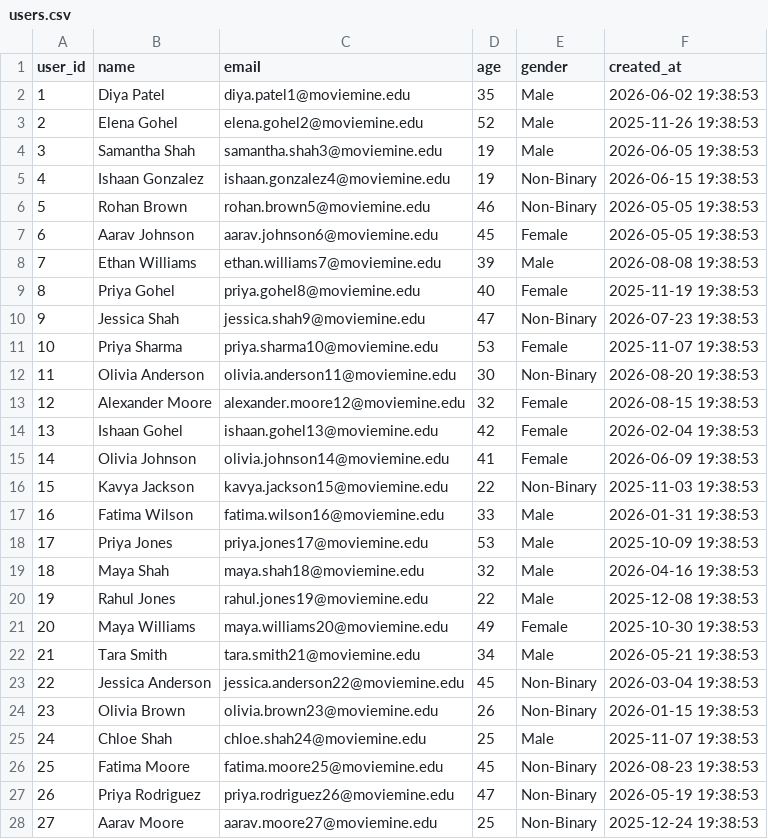
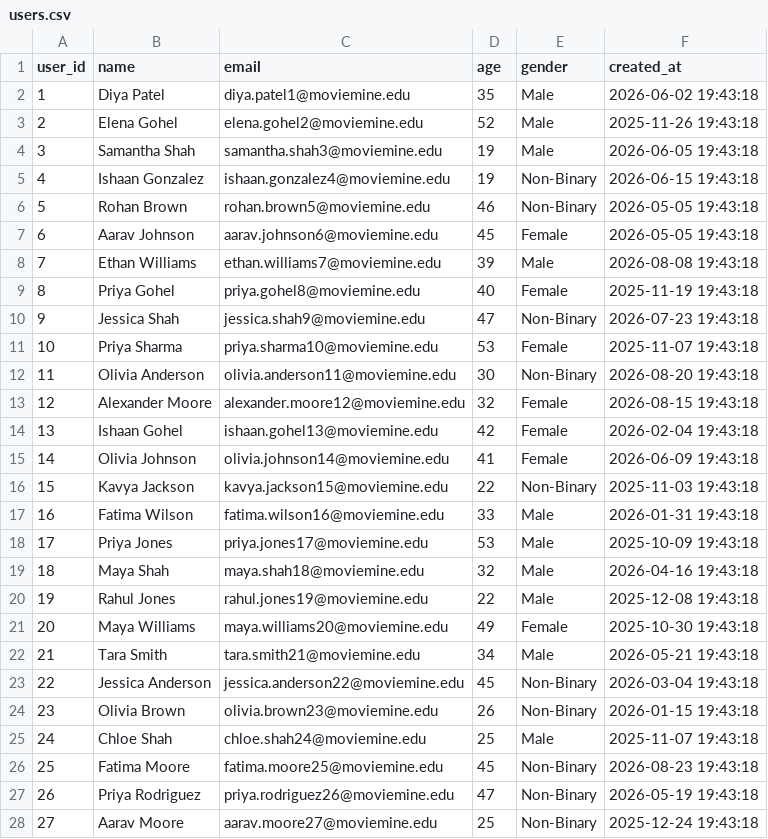
Before and after one commit to ridhamgohel2007-cmyk/MovieMine, a CSV file: data/users.csv, drawn as a sheet; only a part is shown; the diff covers the shown part only.

```diff
--- a/data/users.csv
+++ b/data/users.csv
@@ -1,28 +1,28 @@
 user_id,name,email,age,gender,created_at
-1,Diya Patel,diya.patel1@moviemine.edu,35,Male,2026-06-02 19:38:53
-2,Elena Gohel,elena.gohel2@moviemine.edu,52,Male,2025-11-26 19:38:53
-3,Samantha Shah,samantha.shah3@moviemine.edu,19,Male,2026-06-05 19:38:53
-4,Ishaan Gonzalez,ishaan.gonzalez4@moviemine.edu,19,Non-Binary,2026-06-15 19:38:53
-5,Rohan Brown,rohan.brown5@moviemine.edu,46,Non-Binary,2026-05-05 19:38:53
-6,Aarav Johnson,aarav.johnson6@moviemine.edu,45,Female,2026-05-05 19:38:53
-7,Ethan Williams,ethan.williams7@moviemine.edu,39,Male,2026-08-08 19:38:53
-8,Priya Gohel,priya.gohel8@moviemine.edu,40,Female,2025-11-19 19:38:53
-9,Jessica Shah,jessica.shah9@moviemine.edu,47,Non-Binary,2026-07-23 19:38:53
-10,Priya Sharma,priya.sharma10@moviemine.edu,53,Female,2025-11-07 19:38:53
-11,Olivia Anderson,olivia.anderson11@moviemine.edu,30,Non-Binary,2026-08-20 19:38:53
-12,Alexander Moore,alexander.moore12@moviemine.edu,32,Female,2026-08-15 19:38:53
-13,Ishaan Gohel,ishaan.gohel13@moviemine.edu,42,Female,2026-02-04 19:38:53
-14,Olivia Johnson,olivia.johnson14@moviemine.edu,41,Female,2026-06-09 19:38:53
-15,Kavya Jackson,kavya.jackson15@moviemine.edu,22,Non-Binary,2025-11-03 19:38:53
-16,Fatima Wilson,fatima.wilson16@moviemine.edu,33,Male,2026-01-31 19:38:53
-17,Priya Jones,priya.jones17@moviemine.edu,53,Male,2025-10-09 19:38:53
-18,Maya Shah,maya.shah18@moviemine.edu,32,Male,2026-04-16 19:38:53
-19,Rahul Jones,rahul.jones19@moviemine.edu,22,Male,2025-12-08 19:38:53
-20,Maya Williams,maya.williams20@moviemine.edu,49,Female,2025-10-30 19:38:53
-21,Tara Smith,tara.smith21@moviemine.edu,34,Male,2026-05-21 19:38:53
-22,Jessica Anderson,jessica.anderson22@moviemine.edu,45,Non-Binary,2026-03-04 19:38:53
-23,Olivia Brown,olivia.brown23@moviemine.edu,26,Non-Binary,2026-01-15 19:38:53
-24,Chloe Shah,chloe.shah24@moviemine.edu,25,Male,2025-11-07 19:38:53
-25,Fatima Moore,fatima.moore25@moviemine.edu,45,Non-Binary,2026-08-23 19:38:53
-26,Priya Rodriguez,priya.rodriguez26@moviemine.edu,47,Non-Binary,2026-05-19 19:38:53
-27,Aarav Moore,aarav.moore27@moviemine.edu,25,Non-Binary,2025-12-24 19:38:53
+1,Diya Patel,diya.patel1@moviemine.edu,35,Male,2026-06-02 19:43:18
+2,Elena Gohel,elena.gohel2@moviemine.edu,52,Male,2025-11-26 19:43:18
+3,Samantha Shah,samantha.shah3@moviemine.edu,19,Male,2026-06-05 19:43:18
+4,Ishaan Gonzalez,ishaan.gonzalez4@moviemine.edu,19,Non-Binary,2026-06-15 19:43:18
+5,Rohan Brown,rohan.brown5@moviemine.edu,46,Non-Binary,2026-05-05 19:43:18
+6,Aarav Johnson,aarav.johnson6@moviemine.edu,45,Female,2026-05-05 19:43:18
+7,Ethan Williams,ethan.williams7@moviemine.edu,39,Male,2026-08-08 19:43:18
+8,Priya Gohel,priya.gohel8@moviemine.edu,40,Female,2025-11-19 19:43:18
+9,Jessica Shah,jessica.shah9@moviemine.edu,47,Non-Binary,2026-07-23 19:43:18
+10,Priya Sharma,priya.sharma10@moviemine.edu,53,Female,2025-11-07 19:43:18
+11,Olivia Anderson,olivia.anderson11@moviemine.edu,30,Non-Binary,2026-08-20 19:43:18
+12,Alexander Moore,alexander.moore12@moviemine.edu,32,Female,2026-08-15 19:43:18
+13,Ishaan Gohel,ishaan.gohel13@moviemine.edu,42,Female,2026-02-04 19:43:18
+14,Olivia Johnson,olivia.johnson14@moviemine.edu,41,Female,2026-06-09 19:43:18
+15,Kavya Jackson,kavya.jackson15@moviemine.edu,22,Non-Binary,2025-11-03 19:43:18
+16,Fatima Wilson,fatima.wilson16@moviemine.edu,33,Male,2026-01-31 19:43:18
+17,Priya Jones,priya.jones17@moviemine.edu,53,Male,2025-10-09 19:43:18
+18,Maya Shah,maya.shah18@moviemine.edu,32,Male,2026-04-16 19:43:18
+19,Rahul Jones,rahul.jones19@moviemine.edu,22,Male,2025-12-08 19:43:18
+20,Maya Williams,maya.williams20@moviemine.edu,49,Female,2025-10-30 19:43:18
+21,Tara Smith,tara.smith21@moviemine.edu,34,Male,2026-05-21 19:43:18
+22,Jessica Anderson,jessica.anderson22@moviemine.edu,45,Non-Binary,2026-03-04 19:43:18
+23,Olivia Brown,olivia.brown23@moviemine.edu,26,Non-Binary,2026-01-15 19:43:18
+24,Chloe Shah,chloe.shah24@moviemine.edu,25,Male,2025-11-07 19:43:18
+25,Fatima Moore,fatima.moore25@moviemine.edu,45,Non-Binary,2026-08-23 19:43:18
+26,Priya Rodriguez,priya.rodriguez26@moviemine.edu,47,Non-Binary,2026-05-19 19:43:18
+27,Aarav Moore,aarav.moore27@moviemine.edu,25,Non-Binary,2025-12-24 19:43:18
```
Also changed, not shown: 93 edited cells elsewhere in this file, data/movies.csv, data/ratings.csv, 4 other files.
